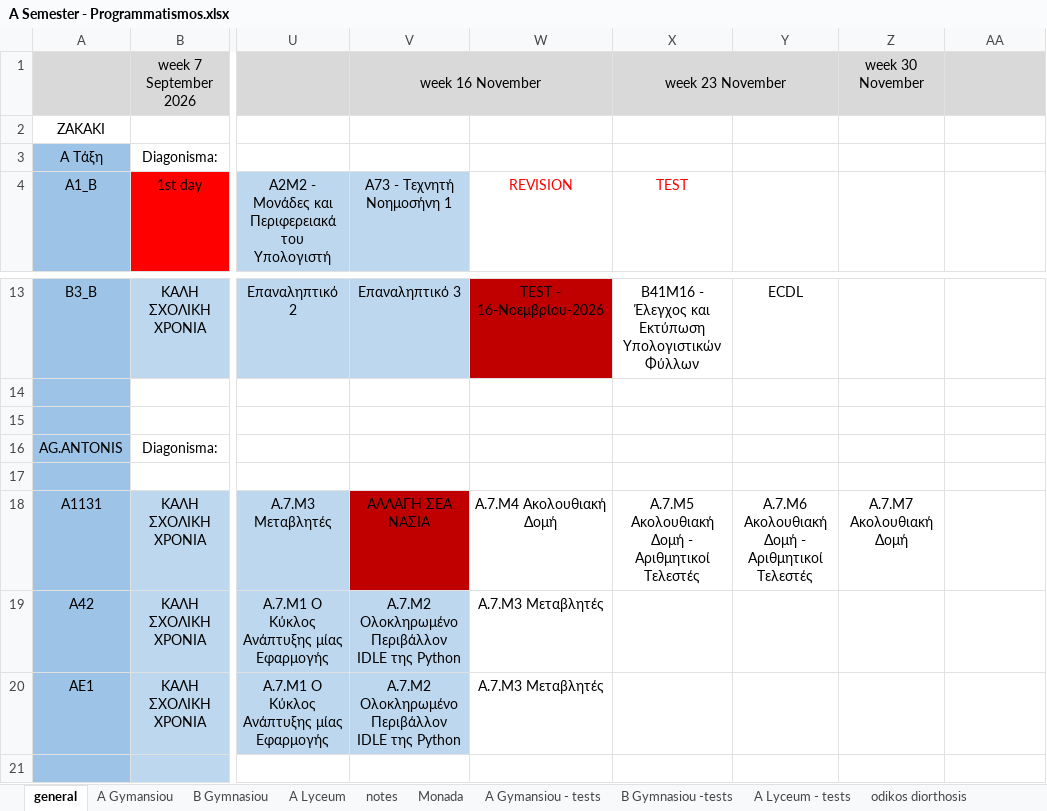
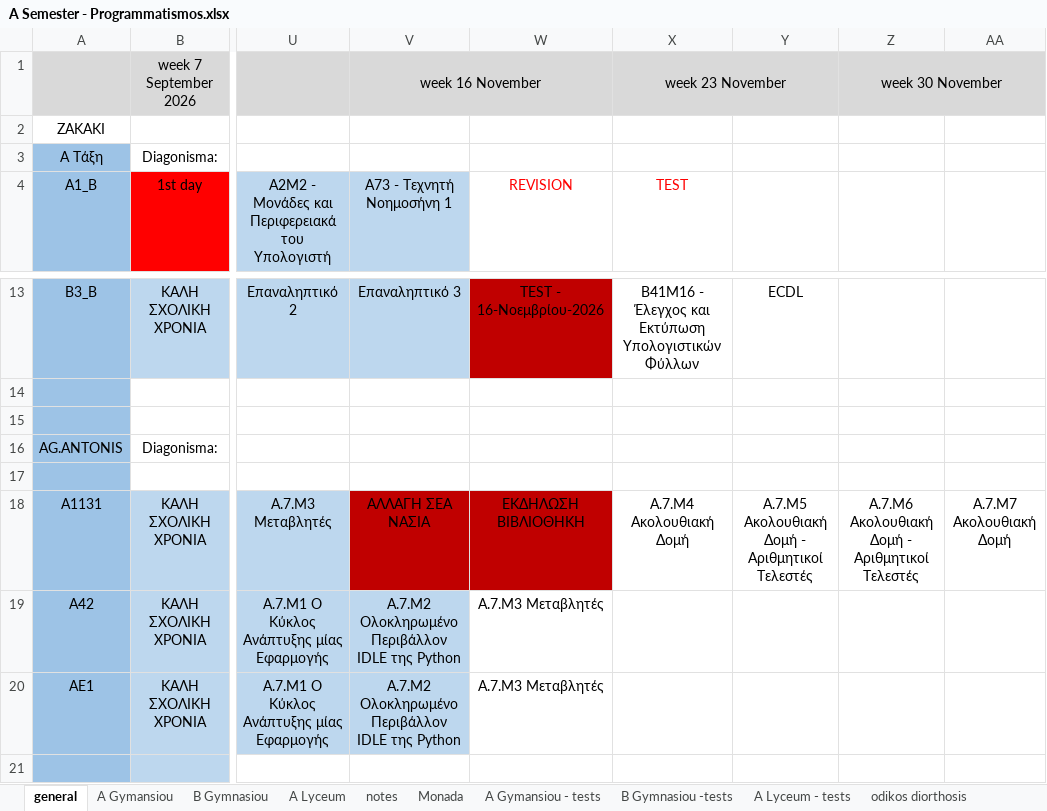
Before and after one commit to aristos32/education, an Excel workbook: documents/A Semester - Programmatismos.xlsx, sheet general, drawn as a sheet; only a part is shown, gaps mark what is left out; values as stored, in another font and other column widths than the file's, no borders; the diff names each change by its address in the sheet, - before the commit and + after, or states it on an @@ line.

```diff
--- a/documents/A Semester - Programmatismos.xlsx (sheet general)
+++ b/documents/A Semester - Programmatismos.xlsx (sheet general)
+Z1:AA1 merged
-W18: A.7.M4 Ακολουθιακή Δομή
+W18: ΕΚΔΗΛΩΣΗ ΒΙΒΛΙΟΘΗΚΗ
-W18 fill: none
+W18 fill: #C00000
-X18: A.7.M5 Ακολουθιακή Δομή - Αριθμητικοί Τελεστές
+X18: A.7.M4 Ακολουθιακή Δομή
-Y18: A.7.M6 Ακολουθιακή Δομή…
+Y18: A.7.M5 Ακολουθιακή Δομή…
-Z18: A.7.M7 Ακολουθιακή Δομή
+Z18: A.7.M6 Ακολουθιακή Δομή - Αριθμητικοί Τελεστές
-AA18: (empty)
+AA18: A.7.M7 Ακολουθιακή Δομή
```
Also changed, not shown: schools-presentations/A Lykeiou/A.7.M3 Μεταβλητές/A7M3_Metavlites/A7M3_Metavlites/A7M3_Kahoot10_Metavlites.xlsx, schools-presentations/A Lykeiou/A.7.M3 Μεταβλητές/A7M3_Metavlites/A7M3_Metavlites/A7M3_Kahoot10_Metavlites_EN.xlsx, 37 other files.
